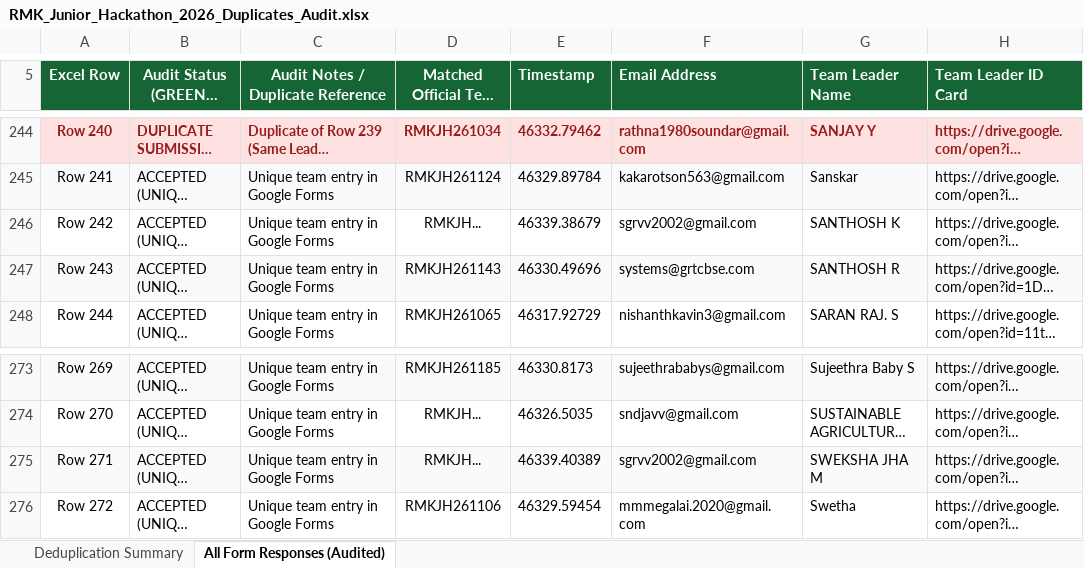
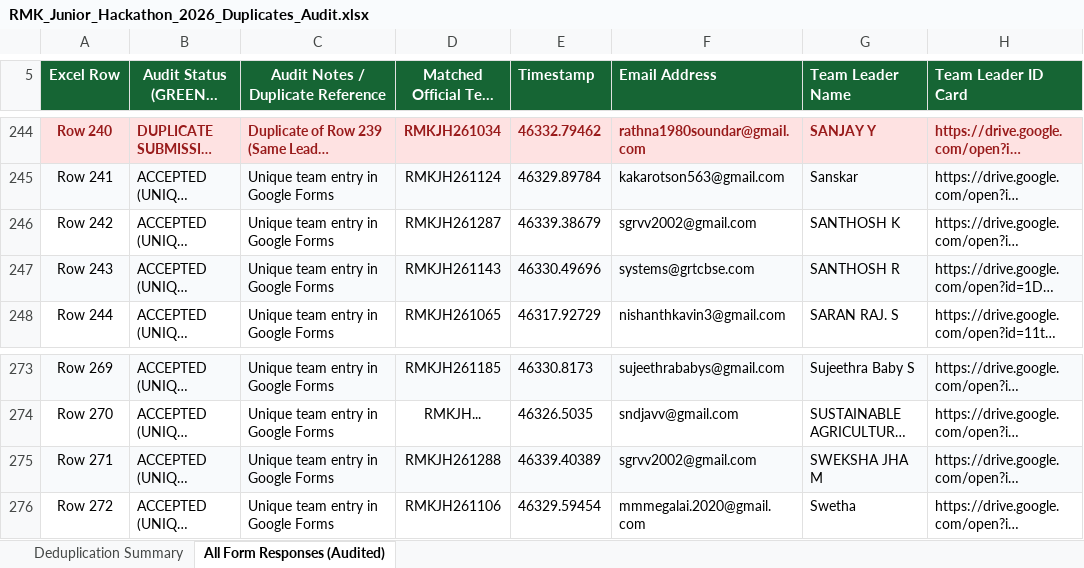
Before and after one commit to krish-mehta-01/rmk-jr-hackathon-2026, an Excel workbook: RMK_Junior_Hackathon_2026_Duplicates_Audit.xlsx, sheet All Form Responses (Audited), drawn as a sheet; only a part is shown, gaps mark what is left out; long unchanged cells end in …; values as stored, in another font and other column widths than the file's, no borders; the diff covers the shown part only; the diff names each change by its address in the sheet, - before the commit and + after, or states it on an @@ line.

Commit message:
fix: resolve exact team codes for Heniba and Yuthikaa in audit sheet

```diff
--- a/RMK_Junior_Hackathon_2026_Duplicates_Audit.xlsx (sheet All Form Responses (Audited))
+++ b/RMK_Junior_Hackathon_2026_Duplicates_Audit.xlsx (sheet All Form Responses (Audited))
-D246 (Matched Official Team ID): RMKJH...
+D246 (Matched Official Team ID): RMKJH261287
-D275 (Matched Official Team ID): RMKJH...
+D275 (Matched Official Team ID): RMKJH261288
```
Also changed, not shown: 5 edited cells elsewhere in this sheet, sheet Deduplication Summary, public/exports/RMK_Junior_Hackathon_2026_Duplicates_Audit.xlsx.
